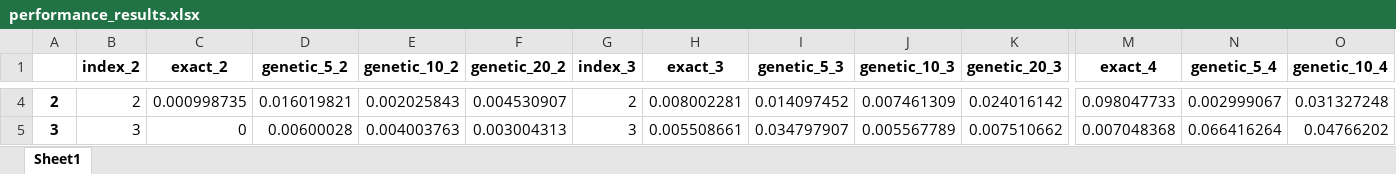
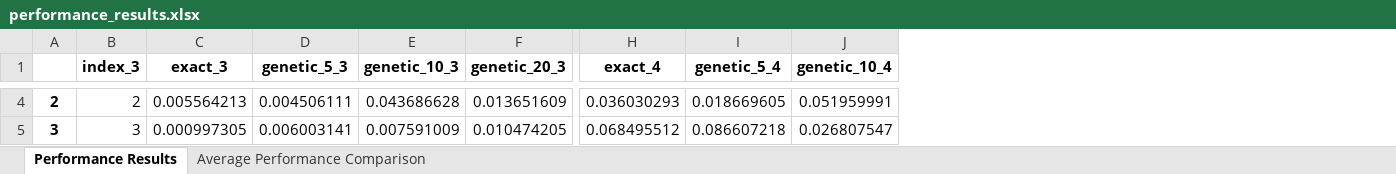
Before and after one commit to FFFFFRYGIO/TAL_sudoku, an Excel workbook: performance_results/performance_results.xlsx, sheet Performance Results, drawn as a sheet; only a part is shown, gaps mark what is left out; values as stored, in another font and other column widths than the file's, no borders; charts and pictures not drawn; removed rows and columns are numbered as before the commit, all else as after; the diff covers the shown part only; the diff names each change by its address in the sheet, - before the commit and + after, or states it on an @@ line.

Commit message:
update example performance_results.xlsx

```diff
--- a/performance_results/performance_results.xlsx (sheet Performance Results)
+++ b/performance_results/performance_results.xlsx (sheet Performance Results)
-sheet tab: Sheet1
+sheet tab: Performance Results
+sheet tab: Average Performance Comparison
-column B (index_2), rows 4-5: 2 | 3
-column C (exact_2), rows 4-5: 0.000998735 | 0
-column D (genetic_5_2), rows 4-5: 0.016019821 | 0.00600028
-column E (genetic_10_2), rows 4-5: 0.002025843 | 0.004003763
-column F (genetic_20_2), rows 4-5: 0.004530907 | 0.003004313
-C4 (exact_3): 0.008002281
+C4 (exact_3): 0.005564213
-D4 (genetic_5_3): 0.014097452
+D4 (genetic_5_3): 0.004506111
-E4 (genetic_10_3): 0.007461309
+E4 (genetic_10_3): 0.043686628
-F4 (genetic_20_3): 0.024016142
+F4 (genetic_20_3): 0.013651609
-H4 (exact_4): 0.098047733
+H4 (exact_4): 0.036030293
-I4 (genetic_5_4): 0.002999067
+I4 (genetic_5_4): 0.018669605
-J4 (genetic_10_4): 0.031327248
+J4 (genetic_10_4): 0.051959991
-C5 (exact_3): 0.005508661
+C5 (exact_3): 0.000997305
-D5 (genetic_5_3): 0.034797907
+D5 (genetic_5_3): 0.006003141
-E5 (genetic_10_3): 0.005567789
+E5 (genetic_10_3): 0.007591009
-F5 (genetic_20_3): 0.007510662
+F5 (genetic_20_3): 0.010474205
-H5 (exact_4): 0.007048368
+H5 (exact_4): 0.068495512
-I5 (genetic_5_4): 0.066416264
+I5 (genetic_5_4): 0.086607218
-J5 (genetic_10_4): 0.04766202
+J5 (genetic_10_4): 0.026807547
```
Also changed, not shown: 1 added row and 466 edited cells elsewhere in this sheet, charts or pictures.
